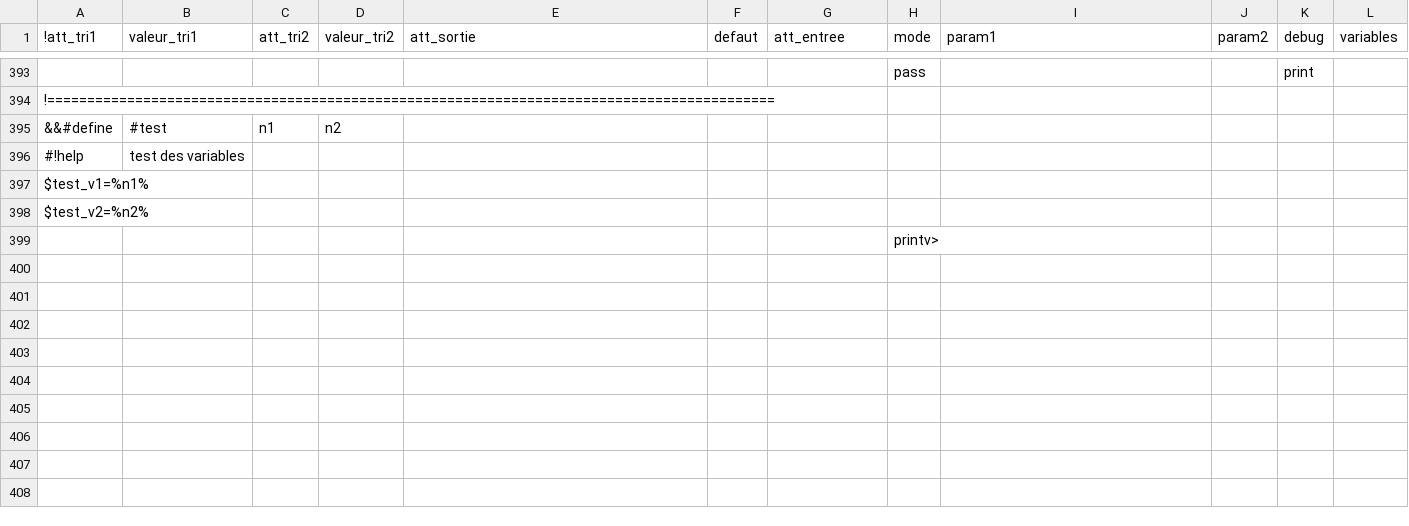
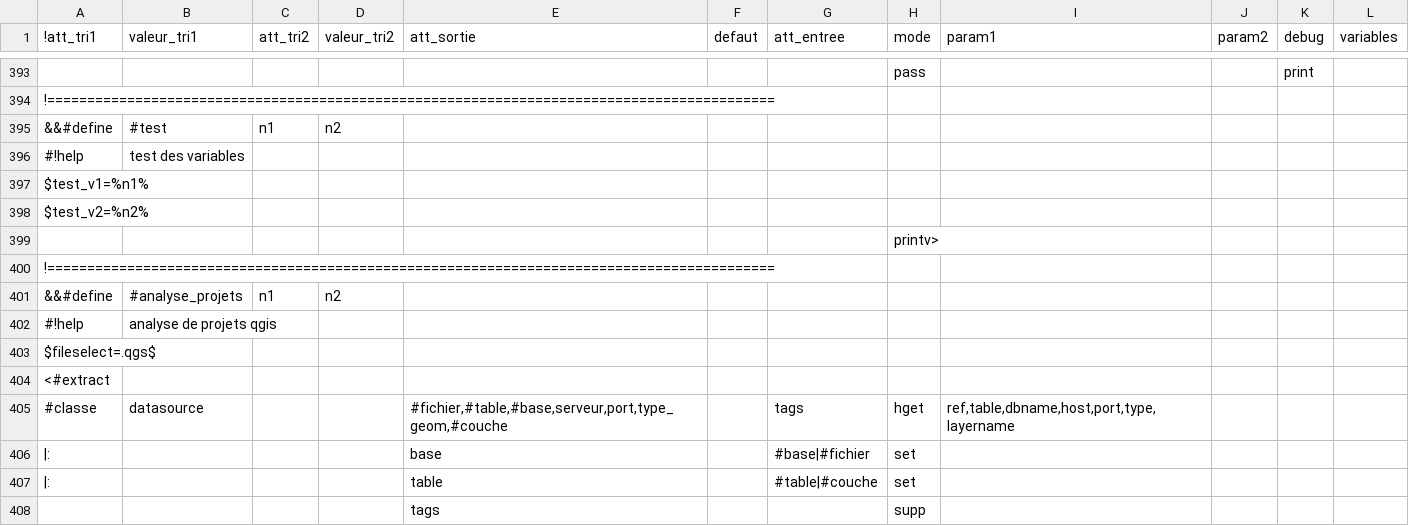
Before and after one commit to service-GCT-EMS/pyetl, a CSV file: pyetl/moteur/fonctions/commandes_internes.csv, drawn as a sheet; only a part is shown, gaps mark what is left out; the diff names each change by its address in the sheet, - before the commit and + after, or states it on an @@ line.

```diff
--- a/pyetl/moteur/fonctions/commandes_internes.csv
+++ b/pyetl/moteur/fonctions/commandes_internes.csv
+row 400: !===========================================================================================
+row 401: &&#define | #analyse_projets | n1 | n2
+row 402: #!help | analyse de projets qgis
+row 403: $fileselect=.qgs$
+row 404: <#extract
+row 405: #classe | datasource |  |  | #fichier,#table,#base,serveur,port,type_geom,#couche |  | tags | hget | ref,table,dbname,host,port,type,layername
+row 406: |: |  |  |  | base |  | #base|#fichier | set
+row 407: |: |  |  |  | table |  | #table|#couche | set
+row 408:  |  |  |  | tags |  |  | supp
```
Also changed, not shown: pyetl/formats/fichiers/config_qgs.csv, 4 other files.
